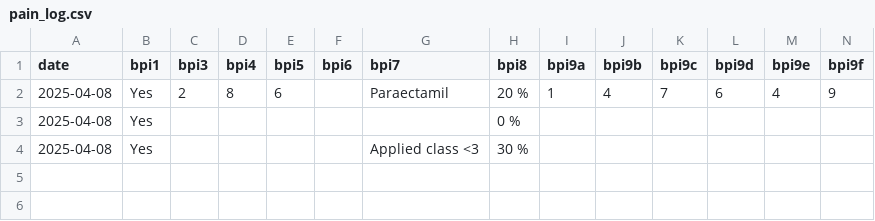
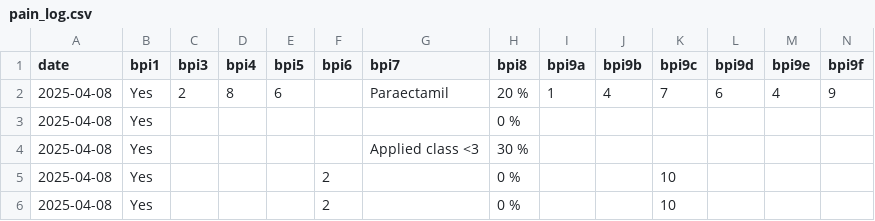
Before and after one commit to CogSciMikkel/streamlit_prototype, a CSV file: pain_log.csv, drawn as a sheet; only a part is shown; rows hold the shown columns only; the diff names each change by its address in the sheet, - before the commit and + after, or states it on an @@ line.

```diff
--- a/pain_log.csv
+++ b/pain_log.csv
+row 5: 2025-04-08 | Yes |  |  |  | 2 |  | 0 % |  |  | 10
+row 6: 2025-04-08 | Yes |  |  |  | 2 |  | 0 % |  |  | 10
```
Also changed, not shown: 4 other files.
